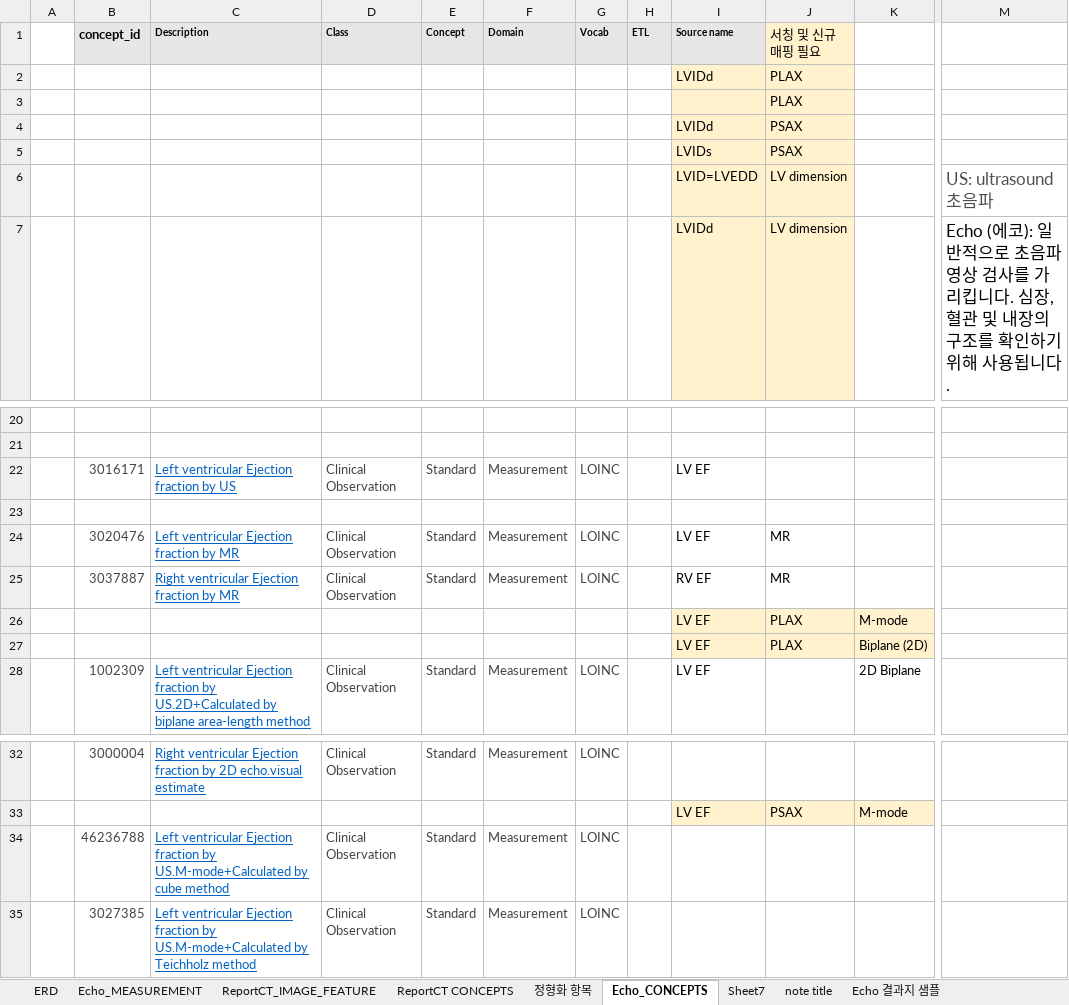
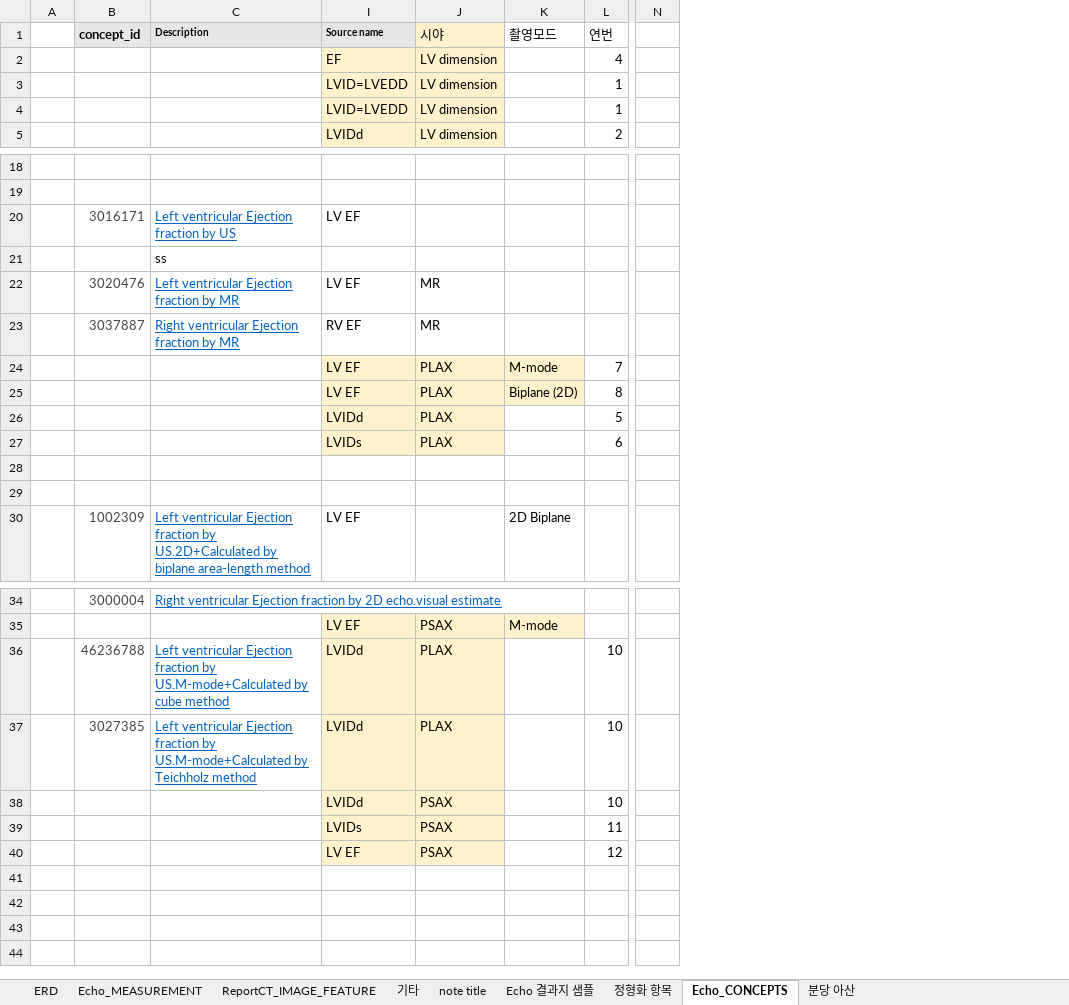
Before and after one commit to suhyun-log/ECG2CDM_FHIR, an Excel workbook: ETL_document/Echo_ETL_document_v1.0.xlsx, sheet Echo_CONCEPTS, drawn as a sheet; only a part is shown, gaps mark what is left out; values as stored, in another font and other column widths than the file's, no borders; removed rows and columns are numbered as before the commit, all else as after; rows hold the shown columns only; the diff names each change by its address in the sheet, - before the commit and + after, or states it on an @@ line.

```diff
--- a/ETL_document/Echo_ETL_document_v1.0.xlsx (sheet Echo_CONCEPTS)
+++ b/ETL_document/Echo_ETL_document_v1.0.xlsx (sheet Echo_CONCEPTS)
-sheet tab: Sheet7
+sheet tab: 기타
-sheet tab: ReportCT CONCEPTS
+sheet tab: 분당 아산
@@ sheet tab order changed: ERD | Echo_MEASUREMENT | ReportCT_IMAGE_FEATURE | 기타 | note title | Echo 결과지 샘플 | 정형화 항목 | Echo_CONCEPTS | 분당 아산 @@
@@ column D (Class) hidden, rows 22-28: Clinical Observation |  | Clinical Observation | Clinical Observation |  |  | Clinical Observation; rows 32-35: Clinical Observation |  | Clinical Observation | Clinical Observation @@
@@ column E (Concept) hidden, rows 22-28: Standard |  | Standard | Standard |  |  | Standard; rows 32-35: Standard |  | Standard | Standard @@
@@ column F (Domain) hidden, rows 22-28: Measurement |  | Measurement | Measurement |  |  | Measurement; rows 32-35: Measurement |  | Measurement | Measurement @@
@@ column G (Vocab) hidden, rows 22-28: LOINC |  | LOINC | LOINC |  |  | LOINC; rows 32-35: LOINC |  | LOINC | LOINC @@
@@ column H (ETL) hidden, empty @@
+column L (연번), rows 4-5: 1 | 2; rows 24-25: 7 | 8; rows 36-37: 10 | 10
-column M, rows 6-7: US: ultrasound 초음파 | Echo (에코): 일반적으로 초음파 영상 검사를 가리킵니다. 심장, 혈관 및 내장의 구조를 확인하기 위해 사용됩니다.
+column N, empty
-J1: 서칭 및 신규 매핑 필요
+J1: 시야
-K1: (empty)
+K1: 촬영모드
-row 3:  |  |  |  |  |  |  |  |  | PLAX
+row 2:  |  |  | EF | LV dimension |  | 4
+row 3:  |  |  | LVID=LVEDD | LV dimension |  | 1
-C21 (Description): (empty)
+C21 (Description): ss
@@ row 2 moved to row 26: LVIDd @@
+row 27:  |  |  | LVIDs | PLAX |  | 6
+row 28: (empty)
+row 29: (empty)
-I36:I37 (Source name): (empty)
+I36:I37 (Source name): LVIDd
-I36:J37 fill: none
+I36:J37 fill: #FFF2CC
-J36:J37 (시야): (empty)
+J36:J37 (시야): PLAX
@@ row 4 moved to row 38: LVIDd @@
@@ row 5 moved to row 39: LVIDs @@
+row 40:  |  |  | LV EF | PSAX |  | 12
```
Also changed, not shown: sheet 기타, 1 other file.
